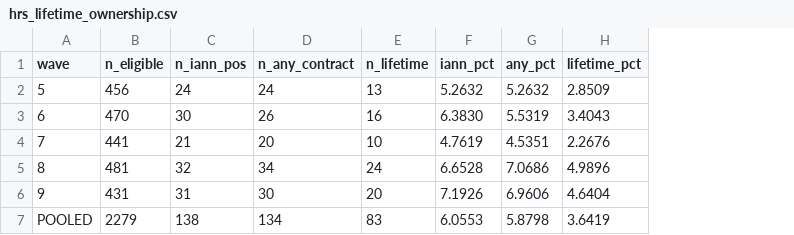
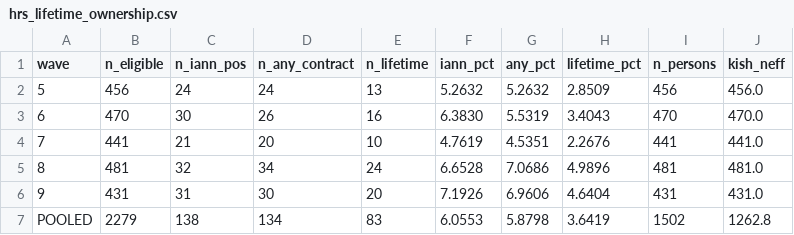
Before and after one commit to DerekTharp/annuity-puzzle-model, a CSV file: data/processed/hrs_lifetime_ownership.csv, drawn as a sheet; the diff names each change by its address in the sheet, - before the commit and + after, or states it on an @@ line.

```diff
--- a/data/processed/hrs_lifetime_ownership.csv
+++ b/data/processed/hrs_lifetime_ownership.csv
+column I (n_persons), rows 2-7: 456 | 470 | 441 | 481 | 431 | 1502
+column J (kish_neff), rows 2-7: 456.0 | 470.0 | 441.0 | 481.0 | 431.0 | 1262.8
```
Also changed, not shown: 6 other files.
